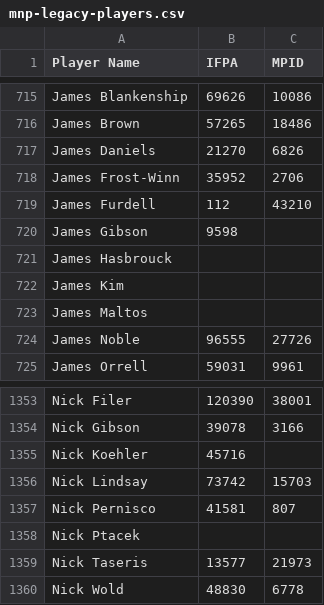
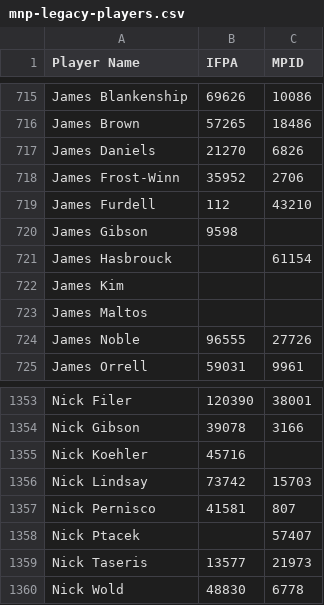
Before and after one commit to madcock/IPR, a CSV file: mnp-legacy-players.csv, drawn as a sheet; only a part is shown, gaps mark what is left out.

Commit message:
Update mnp-legacy-players.csv
Add a few matchplay IDs

```diff
--- a/mnp-legacy-players.csv
+++ b/mnp-legacy-players.csv
@@ -720,3 +720,3 @@ James Furdell,112,43210
 James Gibson,9598,
-James Hasbrouck,,
+James Hasbrouck,,61154
 James Kim,,
@@ -1357,3 +1357,3 @@ Nick Lindsay,73742,15703
 Nick Pernisco,41581,807
-Nick Ptacek,,
+Nick Ptacek,,57407
 Nick Taseris,13577,21973
```
